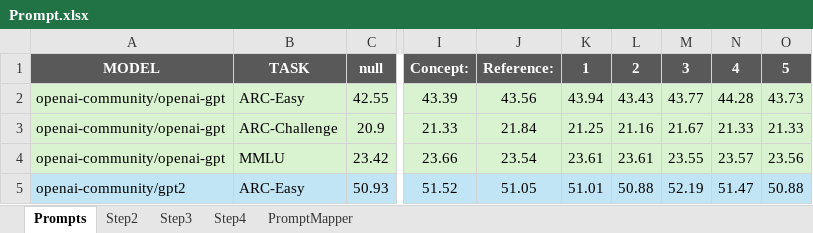
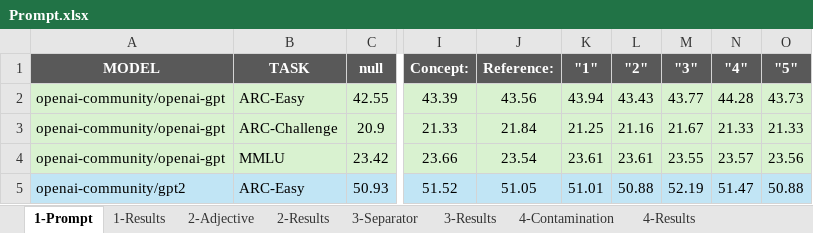
Before and after one commit to Education-IT/AMU-Master-Thesis-Project, an Excel workbook: Research/Results/PROMPTS/Prompt.xlsx, sheet 1-Prompt, drawn as a sheet; only a part is shown, gaps mark what is left out; values as stored, in another font and other column widths than the file's, no borders; the diff names each change by its address in the sheet, - before the commit and + after, or states it on an @@ line.

```diff
--- a/Research/Results/PROMPTS/Prompt.xlsx (sheet 1-Prompt)
+++ b/Research/Results/PROMPTS/Prompt.xlsx (sheet 1-Prompt)
-sheet tab: Prompts
+sheet tab: 1-Prompt
-sheet tab: Step2
+sheet tab: 2-Adjective
-sheet tab: Step3
+sheet tab: 3-Separator
-sheet tab: Step4
+sheet tab: 4-Contamination
+sheet tab: 1-Results
+sheet tab: 2-Results
+sheet tab: 3-Results
+sheet tab: 4-Results
-K1: 1
+K1: "1"
-L1: 2
+L1: "2"
-M1: 3
+M1: "3"
-N1: 4
+N1: "4"
-O1: 5
+O1: "5"
```
Also changed, not shown: Research/Results/Evaluation-final.xlsx, 47 other files.
